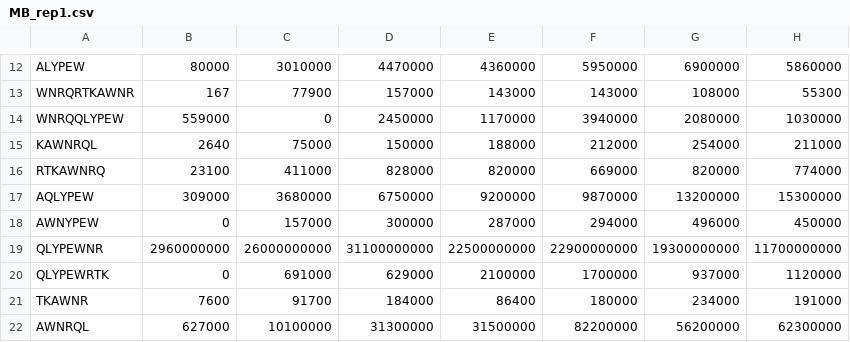
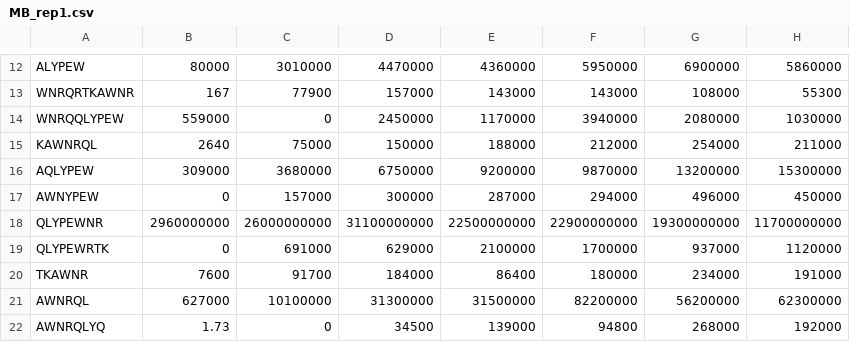
Before and after one commit to SarahHenze/QPuB, a CSV file: examples/Prot_K386/data/MB_rep1.csv, drawn as a sheet; only a part is shown, gaps mark what is left out; the shorter side is filled out with more unchanged rows.

```diff
--- a/examples/Prot_K386/data/MB_rep1.csv
+++ b/examples/Prot_K386/data/MB_rep1.csv
@@ -15,3 +15,2 @@
 "KAWNRQL",2640,75000,150000,188000,212000,254000,211000
-"RTKAWNRQ",23100,411000,828000,820000,669000,820000,774000
 "AQLYPEW",309000,3680000,6750000,9200000,9870000,13200000,15300000
```
Also changed, not shown: examples/Prot_K386/data/MB_rep2.csv, examples/Prot_K386/data/NB_rep1.csv, 1 other file.
